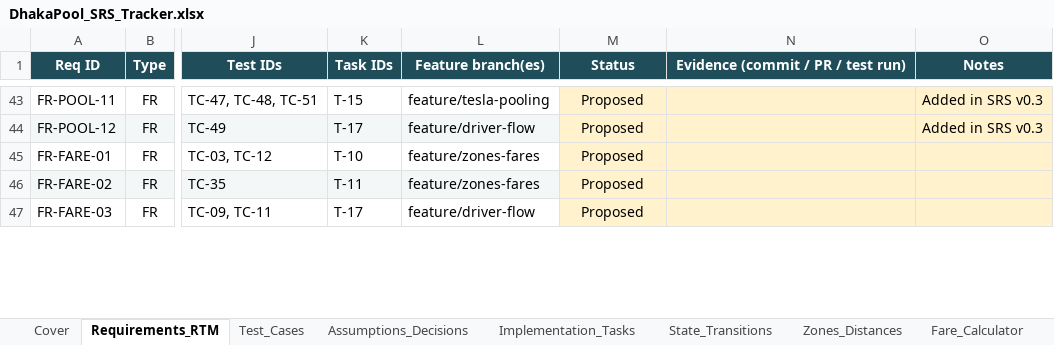
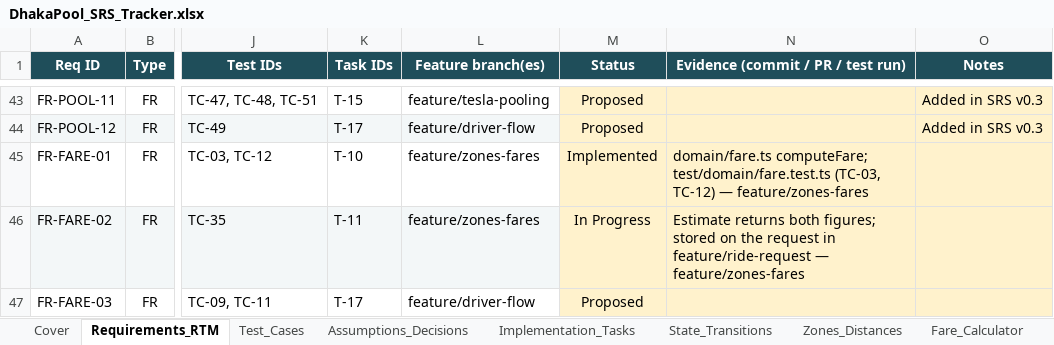
Before and after one commit to MahadiAhmed0/DhakaPool---Ride-Pooling-Shared-Fare-Platform, an Excel workbook: docs/DhakaPool_SRS_Tracker.xlsx, sheet Requirements_RTM, drawn as a sheet; only a part is shown, gaps mark what is left out; values as stored, in another font and other column widths than the file's, no borders; conditional formats not drawn; the diff covers the shown part only; the diff names each change by its address in the sheet, - before the commit and + after, or states it on an @@ line.

Commit message:
docs: sync architecture, conventions and tracker with the fare module
ARCHITECTURE v0.5: the domain layer may use shared types; zone data is cached in memory; the fare breakdown shape, CURRENT_FARE_RATES and roundHalfUpDiv are documented; the test folder layout matches the code. The conventions guide explains how to change the fare rates. Tracker: T-10 and T-11 done; FR-PAX-01, FR-FARE-01, BR-09, BR-10, BR-11 and BR-13 implemented; TC-03, TC-10, TC-12 and TC-35 passing.

```diff
--- a/docs/DhakaPool_SRS_Tracker.xlsx (sheet Requirements_RTM)
+++ b/docs/DhakaPool_SRS_Tracker.xlsx (sheet Requirements_RTM)
-M45 (Status): Proposed
+M45 (Status): Implemented
-N45: (empty)
+N45: domain/fare.ts computeFare; test/domain/fare.test.ts (TC-03, TC-12) — feature/zones-fares
-M46 (Status): Proposed
+M46 (Status): In Progress
-N46: (empty)
+N46: Estimate returns both figures; stored on the request in feature/ride-request — feature/zones-fares
```
Also changed, not shown: 18 edited cells elsewhere in this sheet, sheet Test_Cases, sheet Implementation_Tasks, sheet Cover, 2 other files.
